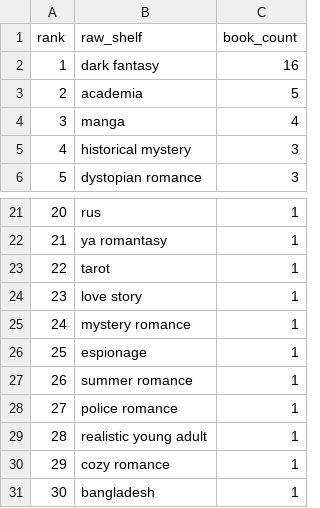
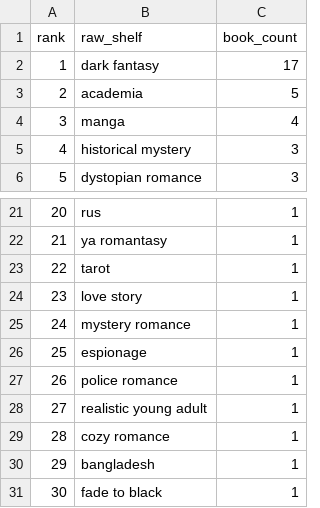
Before and after one commit to mariah32p/threnne-analytics, a CSV file: data/exports/unmapped_shelves.csv, drawn as a sheet; only a part is shown, gaps mark what is left out; the shorter side is filled out with more unchanged rows; removed rows and columns are numbered as before the commit, all else as after; the diff names each change by its address in the sheet, - before the commit and + after, or states it on an @@ line.

```diff
--- a/data/exports/unmapped_shelves.csv
+++ b/data/exports/unmapped_shelves.csv
-C2 (book_count): 16
+C2 (book_count): 17
-row 27: 26 | summer romance | 1
@@ column A (rank) renumbered from row 27 down @@
```
Also changed, not shown: data/exports/forecast_report.csv, data/exports/forecast_stacks_report.csv, 3 other files.
